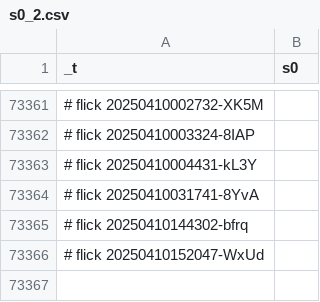
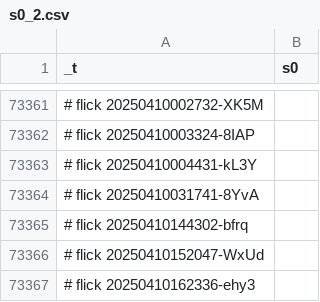
Before and after one commit to abikesa/phantom, a CSV file: kitabo/ensi/ukubona/donorcase/test2/assets/csv/s0_2.csv, drawn as a sheet; only a part is shown, gaps mark what is left out; the diff names each change by its address in the sheet, - before the commit and + after, or states it on an @@ line.

Commit message:
kitabo/ensi/ukubona/donorcase/test2/assets/csv/s0_2.csv

```diff
--- a/kitabo/ensi/ukubona/donorcase/test2/assets/csv/s0_2.csv
+++ b/kitabo/ensi/ukubona/donorcase/test2/assets/csv/s0_2.csv
+row 73367: # flick 20250410162336-ehy3
```
